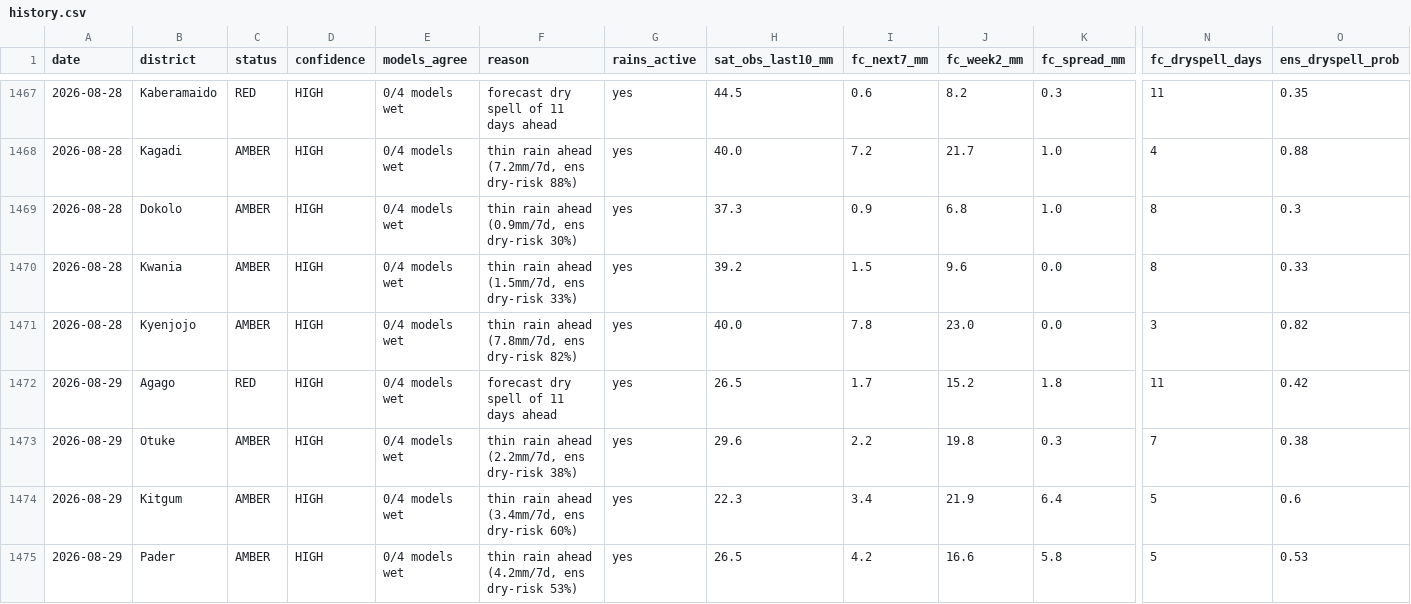
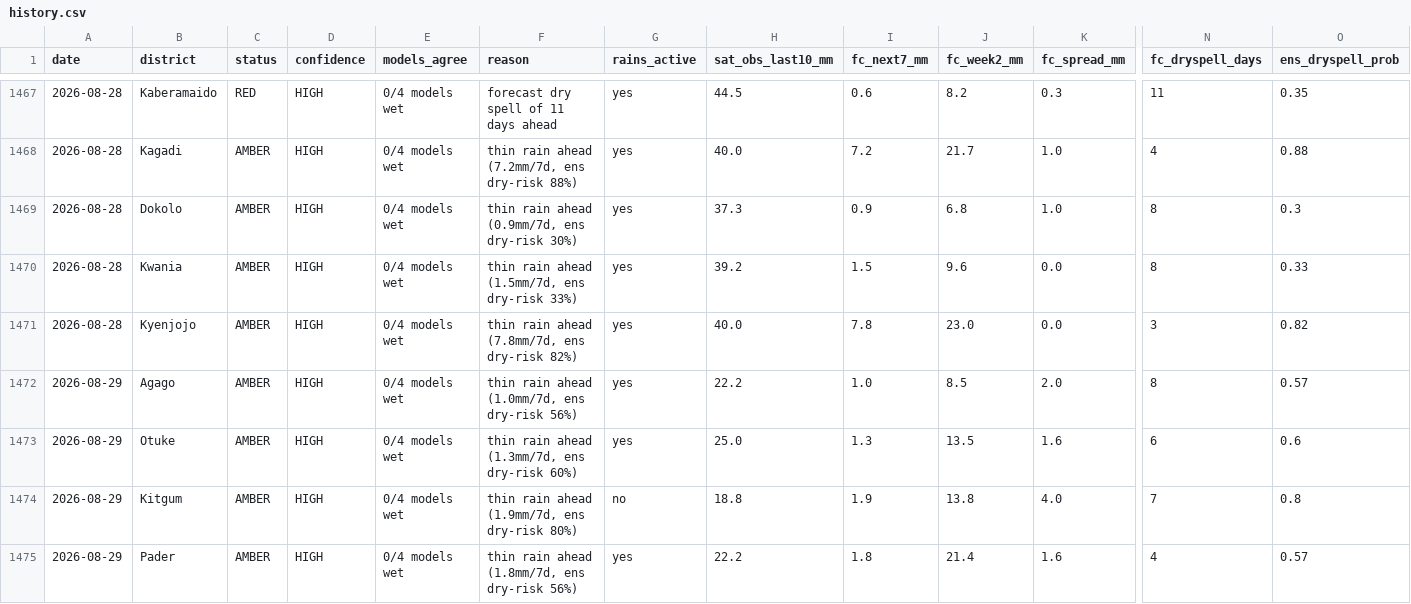
Before and after one commit to quinn-Uganda/planting-monitor, a CSV file: planting_monitor_out/history.csv, drawn as a sheet; only a part is shown, gaps mark what is left out; the diff covers the shown part only; the diff names each change by its address in the sheet, - before the commit and + after, or states it on an @@ line.

```diff
--- a/planting_monitor_out/history.csv
+++ b/planting_monitor_out/history.csv
-C1472 (status): RED
+C1472 (status): AMBER
-F1472 (reason): forecast dry spell of 11 days ahead
+F1472 (reason): thin rain ahead (1.0mm/7d, ens dry-risk 56%)
-H1472 (sat_obs_last10_mm): 26.5
+H1472 (sat_obs_last10_mm): 22.2
-I1472 (fc_next7_mm): 1.7
+I1472 (fc_next7_mm): 1.0
-J1472 (fc_week2_mm): 15.2
+J1472 (fc_week2_mm): 8.5
-K1472 (fc_spread_mm): 1.8
+K1472 (fc_spread_mm): 2.0
-N1472 (fc_dryspell_days): 11
+N1472 (fc_dryspell_days): 8
-O1472 (ens_dryspell_prob): 0.42
+O1472 (ens_dryspell_prob): 0.57
-F1473 (reason): thin rain ahead (2.2mm/7d, ens dry-risk 38%)
+F1473 (reason): thin rain ahead (1.3mm/7d, ens dry-risk 60%)
-H1473 (sat_obs_last10_mm): 29.6
+H1473 (sat_obs_last10_mm): 25.0
-I1473 (fc_next7_mm): 2.2
+I1473 (fc_next7_mm): 1.3
-J1473 (fc_week2_mm): 19.8
+J1473 (fc_week2_mm): 13.5
-K1473 (fc_spread_mm): 0.3
+K1473 (fc_spread_mm): 1.6
-N1473 (fc_dryspell_days): 7
+N1473 (fc_dryspell_days): 6
-O1473 (ens_dryspell_prob): 0.38
+O1473 (ens_dryspell_prob): 0.6
-F1474 (reason): thin rain ahead (3.4mm/7d, ens dry-risk 60%)
+F1474 (reason): thin rain ahead (1.9mm/7d, ens dry-risk 80%)
-G1474 (rains_active): yes
+G1474 (rains_active): no
-H1474 (sat_obs_last10_mm): 22.3
+H1474 (sat_obs_last10_mm): 18.8
-I1474 (fc_next7_mm): 3.4
+I1474 (fc_next7_mm): 1.9
-J1474 (fc_week2_mm): 21.9
+J1474 (fc_week2_mm): 13.8
-K1474 (fc_spread_mm): 6.4
+K1474 (fc_spread_mm): 4.0
-N1474 (fc_dryspell_days): 5
+N1474 (fc_dryspell_days): 7
-O1474 (ens_dryspell_prob): 0.6
+O1474 (ens_dryspell_prob): 0.8
-F1475 (reason): thin rain ahead (4.2mm/7d, ens dry-risk 53%)
+F1475 (reason): thin rain ahead (1.8mm/7d, ens dry-risk 56%)
-H1475 (sat_obs_last10_mm): 26.5
+H1475 (sat_obs_last10_mm): 22.2
-I1475 (fc_next7_mm): 4.2
+I1475 (fc_next7_mm): 1.8
-J1475 (fc_week2_mm): 16.6
+J1475 (fc_week2_mm): 21.4
-K1475 (fc_spread_mm): 5.8
+K1475 (fc_spread_mm): 1.6
-N1475 (fc_dryspell_days): 5
+N1475 (fc_dryspell_days): 4
-O1475 (ens_dryspell_prob): 0.53
+O1475 (ens_dryspell_prob): 0.57
```
Also changed, not shown: 117 edited cells elsewhere in this file, planting_monitor_out/power_actuals.csv, planting_monitor_out/status_today.csv, 6 other files.
